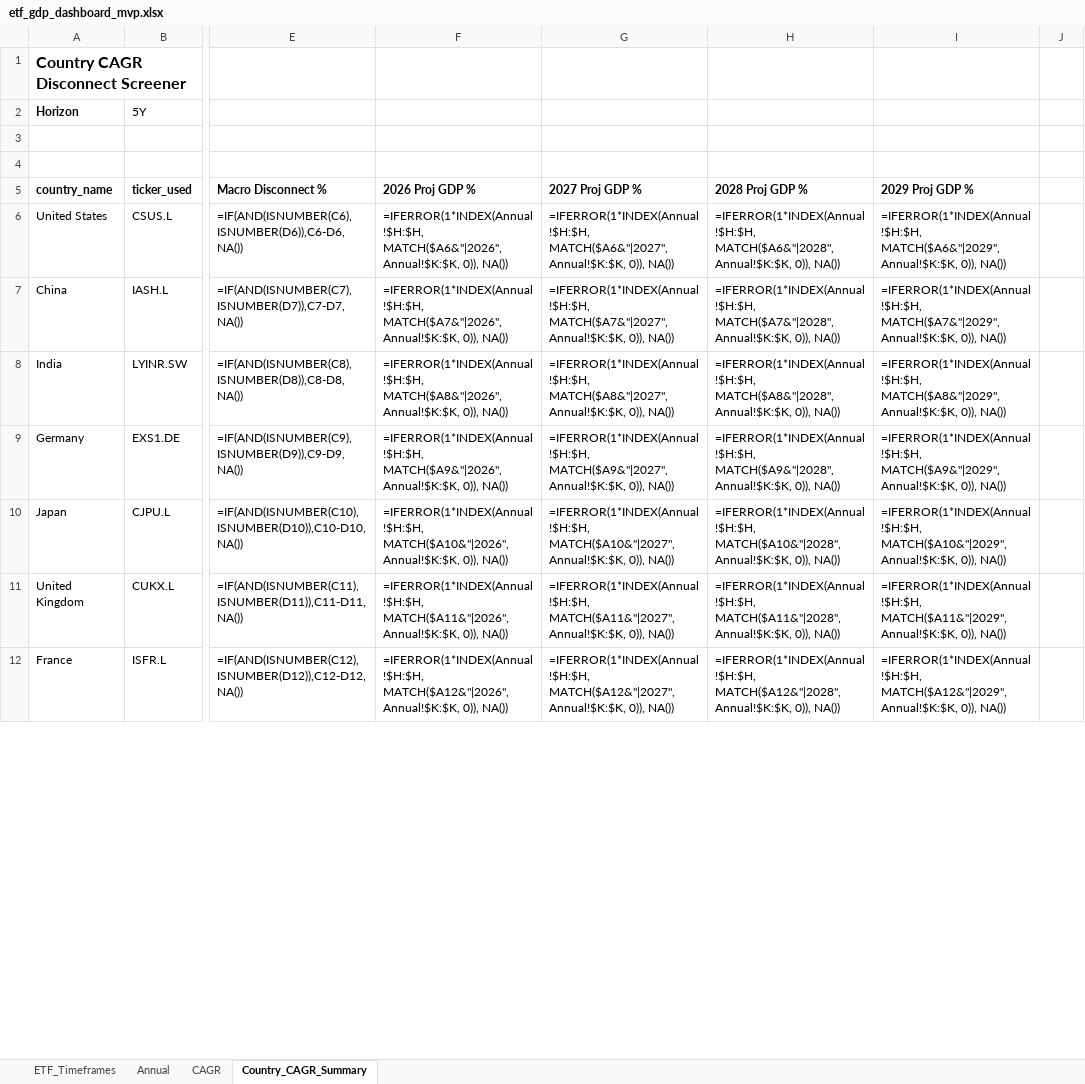
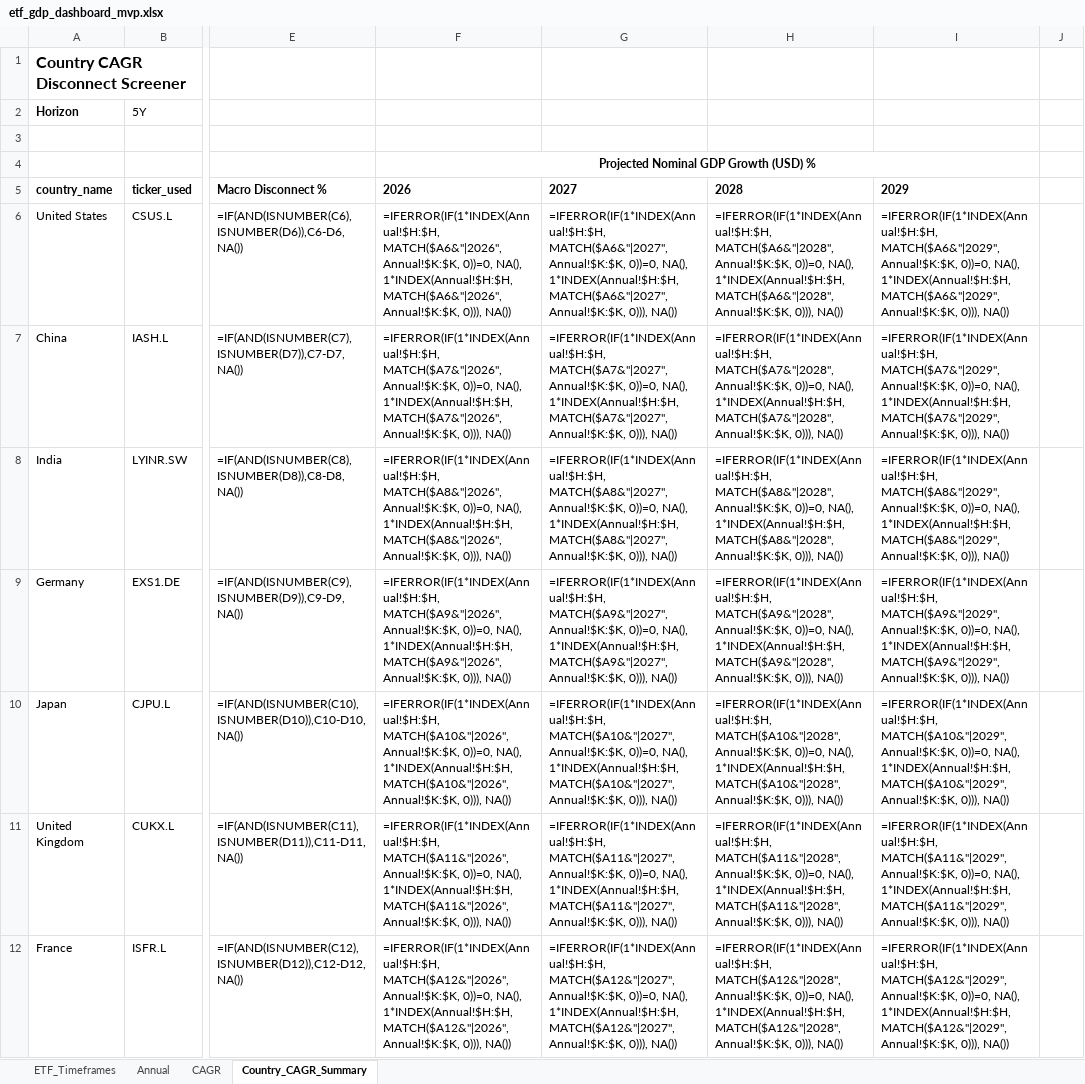
Before and after one commit to RamitChutani/macro-etf-data, an Excel workbook: data/outputs/etf_gdp_dashboard_mvp.xlsx, sheet Country_CAGR_Summary, drawn as a sheet; only a part is shown, gaps mark what is left out; values as stored, in another font and other column widths than the file's, no borders; formulas without a stored value are shown as written; conditional formats not drawn; the diff covers the shown part only; the diff names each change by its address in the sheet, - before the commit and + after, or states it on an @@ line.

Commit message:
fix: import Alignment and refine projection headers in Excel

```diff
--- a/data/outputs/etf_gdp_dashboard_mvp.xlsx (sheet Country_CAGR_Summary)
+++ b/data/outputs/etf_gdp_dashboard_mvp.xlsx (sheet Country_CAGR_Summary)
-F4 (2026): (empty)
+F4 (2026): Projected Nominal GDP Growth (USD) %
+F4:I4 merged
-F5: 2026 Proj GDP %
+F5: 2026
-G5: 2027 Proj GDP %
+G5: 2027
-H5: 2028 Proj GDP %
+H5: 2028
-I5: 2029 Proj GDP %
+I5: 2029
-F6 (2026): =IFERROR(1*INDEX(Annual!$H:$H, MATCH($A6&"|2026", Annual!$K:$K, 0)), NA())
+F6 (2026): =IFERROR(IF(1*INDEX(Annual!$H:$H, MATCH($A6&"|2026", Annual!$K:$K, 0))=0, NA(), 1*INDEX(Annual!$H:$H, MATCH($A6&"|2026", Annual!$K:$K, 0))), NA())
-G6 (2027): =IFERROR(1*INDEX(Annual!$H:$H, MATCH($A6&"|2027", Annual!$K:$K, 0)), NA())
+G6 (2027): =IFERROR(IF(1*INDEX(Annual!$H:$H, MATCH($A6&"|2027", Annual!$K:$K, 0))=0, NA(), 1*INDEX(Annual!$H:$H, MATCH($A6&"|2027", Annual!$K:$K, 0))), NA())
-H6 (2028): =IFERROR(1*INDEX(Annual!$H:$H, MATCH($A6&"|2028", Annual!$K:$K, 0)), NA())
+H6 (2028): =IFERROR(IF(1*INDEX(Annual!$H:$H, MATCH($A6&"|2028", Annual!$K:$K, 0))=0, NA(), 1*INDEX(Annual!$H:$H, MATCH($A6&"|2028", Annual!$K:$K, 0))), NA())
-I6 (2029): =IFERROR(1*INDEX(Annual!$H:$H, MATCH($A6&"|2029", Annual!$K:$K, 0)), NA())
+I6 (2029): =IFERROR(IF(1*INDEX(Annual!$H:$H, MATCH($A6&"|2029", Annual!$K:$K, 0))=0, NA(), 1*INDEX(Annual!$H:$H, MATCH($A6&"|2029", Annual!$K:$K, 0))), NA())
-F7 (2026): =IFERROR(1*INDEX(Annual!$H:$H, MATCH($A7&"|2026", Annual!$K:$K, 0)), NA())
+F7 (2026): =IFERROR(IF(1*INDEX(Annual!$H:$H, MATCH($A7&"|2026", Annual!$K:$K, 0))=0, NA(), 1*INDEX(Annual!$H:$H, MATCH($A7&"|2026", Annual!$K:$K, 0))), NA())
-G7 (2027): =IFERROR(1*INDEX(Annual!$H:$H, MATCH($A7&"|2027", Annual!$K:$K, 0)), NA())
+G7 (2027): =IFERROR(IF(1*INDEX(Annual!$H:$H, MATCH($A7&"|2027", Annual!$K:$K, 0))=0, NA(), 1*INDEX(Annual!$H:$H, MATCH($A7&"|2027", Annual!$K:$K, 0))), NA())
-H7 (2028): =IFERROR(1*INDEX(Annual!$H:$H, MATCH($A7&"|2028", Annual!$K:$K, 0)), NA())
+H7 (2028): =IFERROR(IF(1*INDEX(Annual!$H:$H, MATCH($A7&"|2028", Annual!$K:$K, 0))=0, NA(), 1*INDEX(Annual!$H:$H, MATCH($A7&"|2028", Annual!$K:$K, 0))), NA())
-I7 (2029): =IFERROR(1*INDEX(Annual!$H:$H, MATCH($A7&"|2029", Annual!$K:$K, 0)), NA())
+I7 (2029): =IFERROR(IF(1*INDEX(Annual!$H:$H, MATCH($A7&"|2029", Annual!$K:$K, 0))=0, NA(), 1*INDEX(Annual!$H:$H, MATCH($A7&"|2029", Annual!$K:$K, 0))), NA())
-F8 (2026): =IFERROR(1*INDEX(Annual!$H:$H, MATCH($A8&"|2026", Annual!$K:$K, 0)), NA())
+F8 (2026): =IFERROR(IF(1*INDEX(Annual!$H:$H, MATCH($A8&"|2026", Annual!$K:$K, 0))=0, NA(), 1*INDEX(Annual!$H:$H, MATCH($A8&"|2026", Annual!$K:$K, 0))), NA())
-G8 (2027): =IFERROR(1*INDEX(Annual!$H:$H, MATCH($A8&"|2027", Annual!$K:$K, 0)), NA())
+G8 (2027): =IFERROR(IF(1*INDEX(Annual!$H:$H, MATCH($A8&"|2027", Annual!$K:$K, 0))=0, NA(), 1*INDEX(Annual!$H:$H, MATCH($A8&"|2027", Annual!$K:$K, 0))), NA())
-H8 (2028): =IFERROR(1*INDEX(Annual!$H:$H, MATCH($A8&"|2028", Annual!$K:$K, 0)), NA())
+H8 (2028): =IFERROR(IF(1*INDEX(Annual!$H:$H, MATCH($A8&"|2028", Annual!$K:$K, 0))=0, NA(), 1*INDEX(Annual!$H:$H, MATCH($A8&"|2028", Annual!$K:$K, 0))), NA())
-I8 (2029): =IFERROR(1*INDEX(Annual!$H:$H, MATCH($A8&"|2029", Annual!$K:$K, 0)), NA())
+I8 (2029): =IFERROR(IF(1*INDEX(Annual!$H:$H, MATCH($A8&"|2029", Annual!$K:$K, 0))=0, NA(), 1*INDEX(Annual!$H:$H, MATCH($A8&"|2029", Annual!$K:$K, 0))), NA())
-F9 (2026): =IFERROR(1*INDEX(Annual!$H:$H, MATCH($A9&"|2026", Annual!$K:$K, 0)), NA())
+F9 (2026): =IFERROR(IF(1*INDEX(Annual!$H:$H, MATCH($A9&"|2026", Annual!$K:$K, 0))=0, NA(), 1*INDEX(Annual!$H:$H, MATCH($A9&"|2026", Annual!$K:$K, 0))), NA())
-G9 (2027): =IFERROR(1*INDEX(Annual!$H:$H, MATCH($A9&"|2027", Annual!$K:$K, 0)), NA())
+G9 (2027): =IFERROR(IF(1*INDEX(Annual!$H:$H, MATCH($A9&"|2027", Annual!$K:$K, 0))=0, NA(), 1*INDEX(Annual!$H:$H, MATCH($A9&"|2027", Annual!$K:$K, 0))), NA())
-H9 (2028): =IFERROR(1*INDEX(Annual!$H:$H, MATCH($A9&"|2028", Annual!$K:$K, 0)), NA())
+H9 (2028): =IFERROR(IF(1*INDEX(Annual!$H:$H, MATCH($A9&"|2028", Annual!$K:$K, 0))=0, NA(), 1*INDEX(Annual!$H:$H, MATCH($A9&"|2028", Annual!$K:$K, 0))), NA())
-I9 (2029): =IFERROR(1*INDEX(Annual!$H:$H, MATCH($A9&"|2029", Annual!$K:$K, 0)), NA())
+I9 (2029): =IFERROR(IF(1*INDEX(Annual!$H:$H, MATCH($A9&"|2029", Annual!$K:$K, 0))=0, NA(), 1*INDEX(Annual!$H:$H, MATCH($A9&"|2029", Annual!$K:$K, 0))), NA())
-F10 (2026): =IFERROR(1*INDEX(Annual!$H:$H, MATCH($A10&"|2026", Annual!$K:$K, 0)), NA())
+F10 (2026): =IFERROR(IF(1*INDEX(Annual!$H:$H, MATCH($A10&"|2026", Annual!$K:$K, 0))=0, NA(), 1*INDEX(Annual!$H:$H, MATCH($A10&"|2026", Annual!$K:$K, 0))), NA())
-G10 (2027): =IFERROR(1*INDEX(Annual!$H:$H, MATCH($A10&"|2027", Annual!$K:$K, 0)), NA())
+G10 (2027): =IFERROR(IF(1*INDEX(Annual!$H:$H, MATCH($A10&"|2027", Annual!$K:$K, 0))=0, NA(), 1*INDEX(Annual!$H:$H, MATCH($A10&"|2027", Annual!$K:$K, 0))), NA())
-H10 (2028): =IFERROR(1*INDEX(Annual!$H:$H, MATCH($A10&"|2028", Annual!$K:$K, 0)), NA())
+H10 (2028): =IFERROR(IF(1*INDEX(Annual!$H:$H, MATCH($A10&"|2028", Annual!$K:$K, 0))=0, NA(), 1*INDEX(Annual!$H:$H, MATCH($A10&"|2028", Annual!$K:$K, 0))), NA())
-I10 (2029): =IFERROR(1*INDEX(Annual!$H:$H, MATCH($A10&"|2029", Annual!$K:$K, 0)), NA())
+I10 (2029): =IFERROR(IF(1*INDEX(Annual!$H:$H, MATCH($A10&"|2029", Annual!$K:$K, 0))=0, NA(), 1*INDEX(Annual!$H:$H, MATCH($A10&"|2029", Annual!$K:$K, 0))), NA())
-F11 (2026): =IFERROR(1*INDEX(Annual!$H:$H, MATCH($A11&"|2026", Annual!$K:$K, 0)), NA())
+F11 (2026): =IFERROR(IF(1*INDEX(Annual!$H:$H, MATCH($A11&"|2026", Annual!$K:$K, 0))=0, NA(), 1*INDEX(Annual!$H:$H, MATCH($A11&"|2026", Annual!$K:$K, 0))), NA())
-G11 (2027): =IFERROR(1*INDEX(Annual!$H:$H, MATCH($A11&"|2027", Annual!$K:$K, 0)), NA())
+G11 (2027): =IFERROR(IF(1*INDEX(Annual!$H:$H, MATCH($A11&"|2027", Annual!$K:$K, 0))=0, NA(), 1*INDEX(Annual!$H:$H, MATCH($A11&"|2027", Annual!$K:$K, 0))), NA())
-H11 (2028): =IFERROR(1*INDEX(Annual!$H:$H, MATCH($A11&"|2028", Annual!$K:$K, 0)), NA())
+H11 (2028): =IFERROR(IF(1*INDEX(Annual!$H:$H, MATCH($A11&"|2028", Annual!$K:$K, 0))=0, NA(), 1*INDEX(Annual!$H:$H, MATCH($A11&"|2028", Annual!$K:$K, 0))), NA())
-I11 (2029): =IFERROR(1*INDEX(Annual!$H:$H, MATCH($A11&"|2029", Annual!$K:$K, 0)), NA())
+I11 (2029): =IFERROR(IF(1*INDEX(Annual!$H:$H, MATCH($A11&"|2029", Annual!$K:$K, 0))=0, NA(), 1*INDEX(Annual!$H:$H, MATCH($A11&"|2029", Annual!$K:$K, 0))), NA())
-F12 (2026): =IFERROR(1*INDEX(Annual!$H:$H, MATCH($A12&"|2026", Annual!$K:$K, 0)), NA())
+F12 (2026): =IFERROR(IF(1*INDEX(Annual!$H:$H, MATCH($A12&"|2026", Annual!$K:$K, 0))=0, NA(), 1*INDEX(Annual!$H:$H, MATCH($A12&"|2026", Annual!$K:$K, 0))), NA())
-G12 (2027): =IFERROR(1*INDEX(Annual!$H:$H, MATCH($A12&"|2027", Annual!$K:$K, 0)), NA())
+G12 (2027): =IFERROR(IF(1*INDEX(Annual!$H:$H, MATCH($A12&"|2027", Annual!$K:$K, 0))=0, NA(), 1*INDEX(Annual!$H:$H, MATCH($A12&"|2027", Annual!$K:$K, 0))), NA())
-H12 (2028): =IFERROR(1*INDEX(Annual!$H:$H, MATCH($A12&"|2028", Annual!$K:$K, 0)), NA())
+H12 (2028): =IFERROR(IF(1*INDEX(Annual!$H:$H, MATCH($A12&"|2028", Annual!$K:$K, 0))=0, NA(), 1*INDEX(Annual!$H:$H, MATCH($A12&"|2028", Annual!$K:$K, 0))), NA())
-I12 (2029): =IFERROR(1*INDEX(Annual!$H:$H, MATCH($A12&"|2029", Annual!$K:$K, 0)), NA())
+I12 (2029): =IFERROR(IF(1*INDEX(Annual!$H:$H, MATCH($A12&"|2029", Annual!$K:$K, 0))=0, NA(), 1*INDEX(Annual!$H:$H, MATCH($A12&"|2029", Annual!$K:$K, 0))), NA())
```
Also changed, not shown: 68 edited cells elsewhere in this sheet, sheet Annual, 3 other files.
